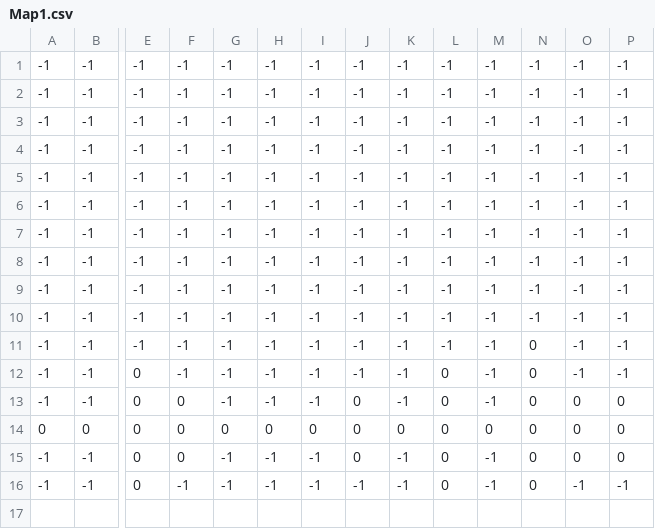
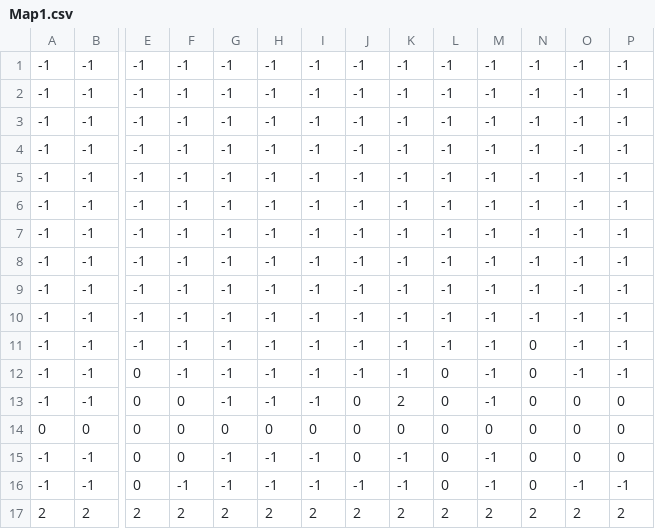
Before and after one commit to Biokal/toolsPlateformer, a CSV file: Platformer/Platformer/Platformer/Content/Map/Map1.csv, drawn as a sheet; only a part is shown, gaps mark what is left out; rows hold the shown columns only; the diff names each change by its address in the sheet, - before the commit and + after, or states it on an @@ line.

```diff
--- a/Platformer/Platformer/Platformer/Content/Map/Map1.csv
+++ b/Platformer/Platformer/Platformer/Content/Map/Map1.csv
-K13: -1
+K13: 2
+row 17: 2 | 2 | 2 | 2 | 2 | 2 | 2 | 2 | 2 | 2 | 2 | 2 | 2 | 2
```
Also changed, not shown: 5 other files.
